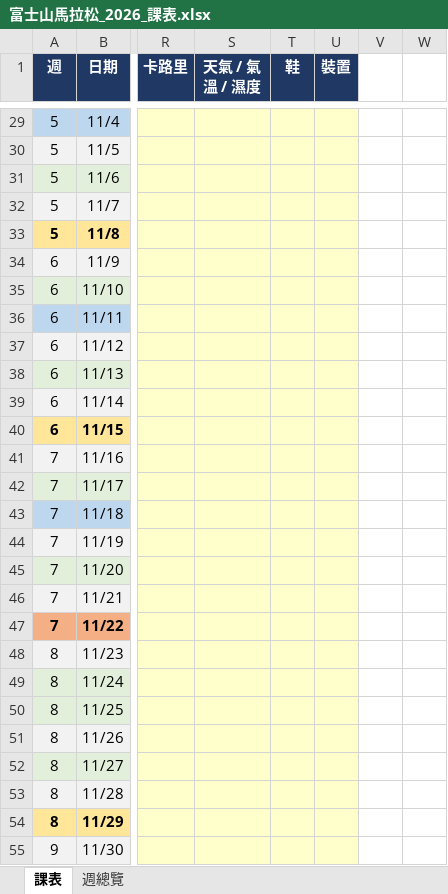
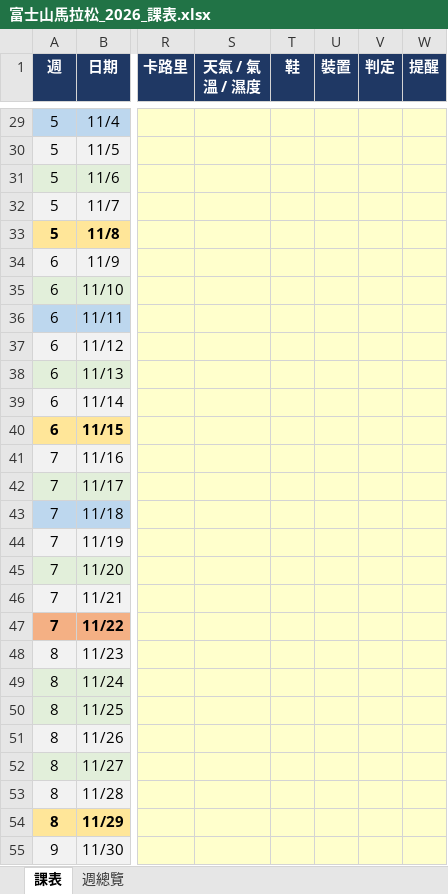
Before and after one commit to iamwuwei/running, an Excel workbook: 富士山馬拉松_2026_課表.xlsx, sheet 課表, drawn as a sheet; only a part is shown, gaps mark what is left out; values as stored, in another font and other column widths than the file's, no borders; the diff covers the shown part only; the diff names each change by its address in the sheet, - before the commit and + after, or states it on an @@ line.

```diff
--- a/富士山馬拉松_2026_課表.xlsx (sheet 課表)
+++ b/富士山馬拉松_2026_課表.xlsx (sheet 課表)
-V1: (empty)
+V1: 判定
-V1:W1 fill: none
+V1:W1 fill: #1F3864
-W1: (empty)
+W1: 提醒
-V29:W55 fill: none
+V29:W55 fill: #FFFFCC
```
Also changed, not shown: 6 edited cells and cell formats elsewhere in this sheet, 3 other files.
